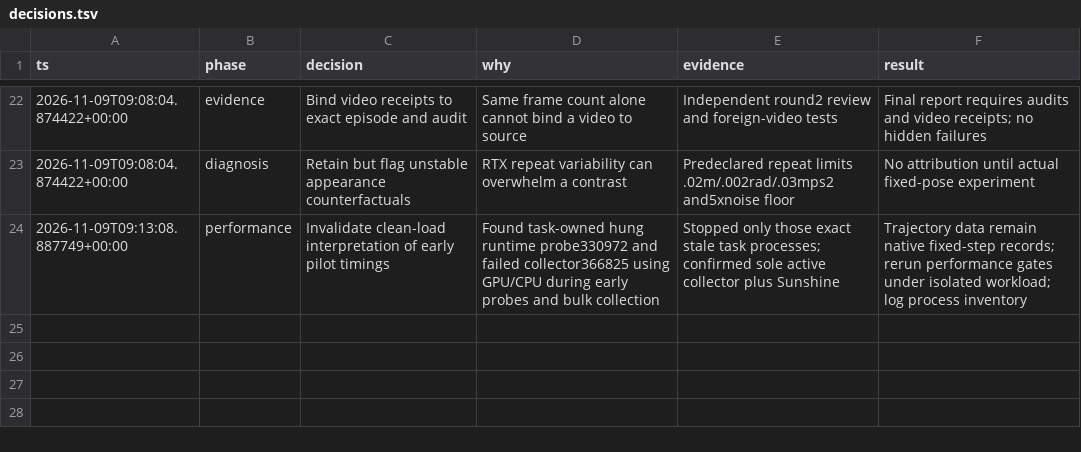
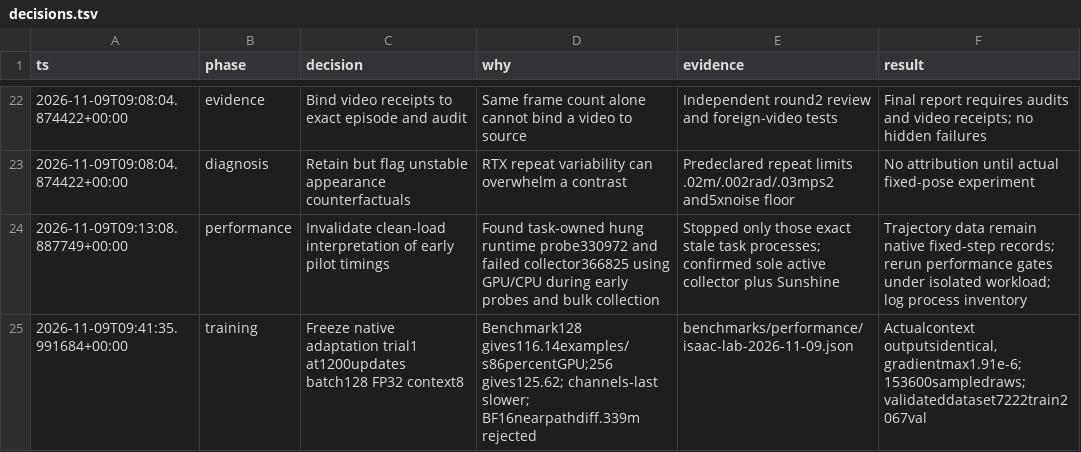
Before and after one commit to maxaitel/fs-openpilot, a TSV file: docs/isaac-lab-training/decisions.tsv, drawn as a sheet; only a part is shown, gaps mark what is left out.

Commit message:
Choose measured FP32 native recipe and freeze final selection provenance

```diff
--- a/docs/isaac-lab-training/decisions.tsv
+++ b/docs/isaac-lab-training/decisions.tsv
@@ -24 +24,2 @@ ts	phase	decision	why	evidence	result
 2026-11-09T09:13:08.887749+00:00	performance	Invalidate clean-load interpretation of early pilot timings	Found task-owned hung runtime probe330972 and failed collector366825 using GPU/CPU during early probes and bulk collection	Stopped only those exact stale task processes; confirmed sole active collector plus Sunshine	Trajectory data remain native fixed-step records; rerun performance gates under isolated workload; log process inventory
+2026-11-09T09:41:35.991684+00:00	training	Freeze native adaptation trial1 at1200updates batch128 FP32 context8	Benchmark128 gives116.14examples/s86percentGPU;256 gives125.62; channels-last slower; BF16nearpathdiff.339m rejected	benchmarks/performance/isaac-lab-2026-11-09.json	Actualcontext outputsidentical, gradientmax1.91e-6;153600sampledraws; validateddataset7222train2067val
```
Also changed, not shown: 5 other files.
